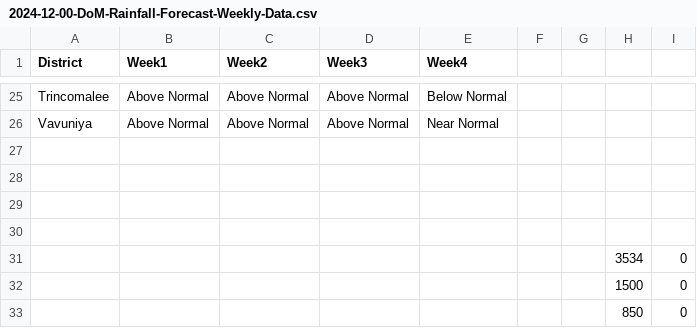
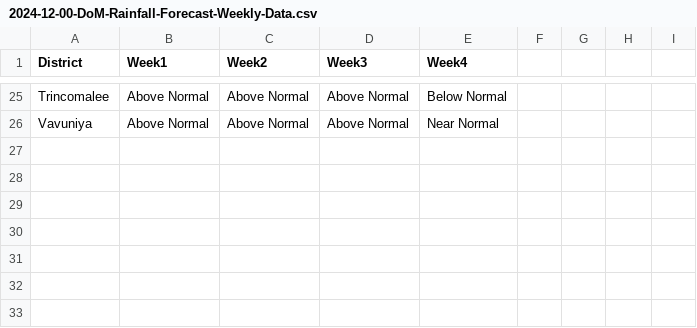
Before and after one commit to KashmeeraTT/ReportSystem4, a CSV file: backend/dbAssets/AgroMet Data for Vavuniya/2024-12-00-DoM-Rainfall-Forecast-Weekly-Data.csv, drawn as a sheet; only a part is shown, gaps mark what is left out; the diff names each change by its address in the sheet, - before the commit and + after, or states it on an @@ line.

```diff
--- a/backend/dbAssets/AgroMet Data for Vavuniya/2024-12-00-DoM-Rainfall-Forecast-Weekly-Data.csv
+++ b/backend/dbAssets/AgroMet Data for Vavuniya/2024-12-00-DoM-Rainfall-Forecast-Weekly-Data.csv
-row 27: (empty)
-row 28: (empty)
-row 29: (empty)
-row 30: (empty)
-row 31:  |  |  |  |  |  |  | 3534 | 0
-row 32:  |  |  |  |  |  |  | 1500 | 0
-row 33:  |  |  |  |  |  |  | 850 | 0
```
Also changed, not shown: backend/dbAssets/AgroMet Data for Vavuniya/2024-11-07-DAD-Reservoir-Water-Availability-Data-Small.csv, backend/dbAssets/AgroMet Data for Vavuniya/2024-12-03-DAD-Reservoir-Water-Availability-Data-Small.csv, 6 other files.
